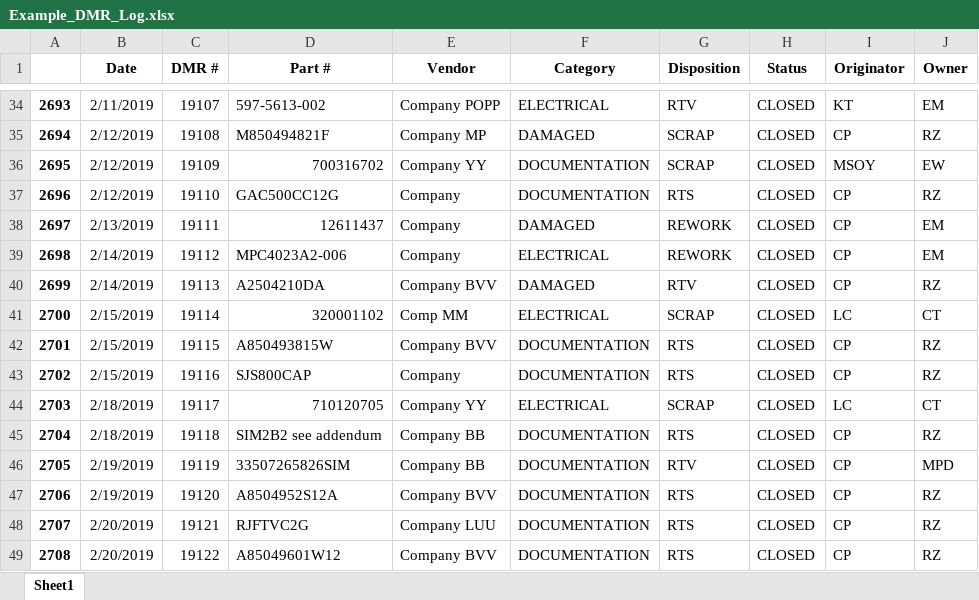
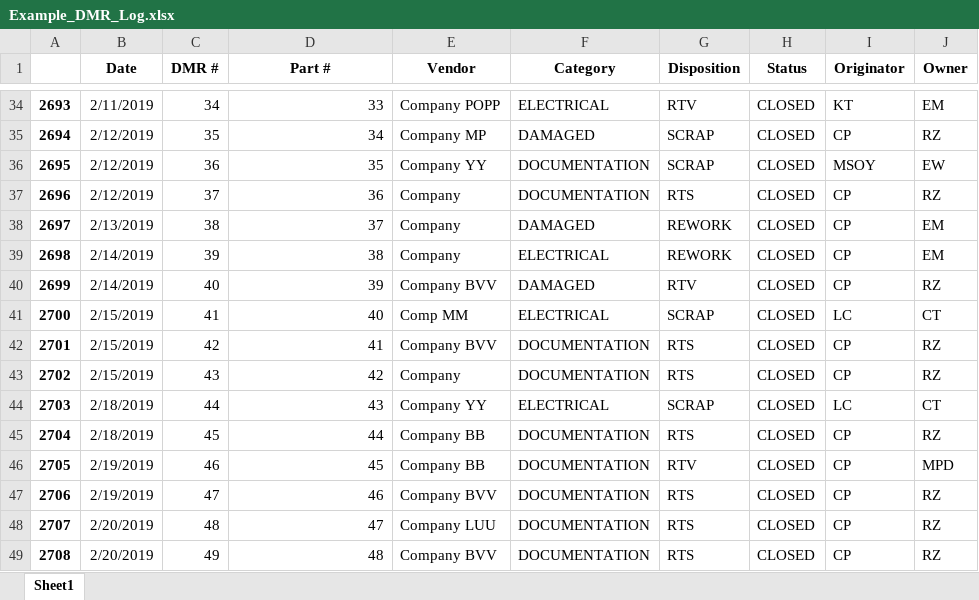
Before and after one commit to ojasvimukkoti/SQR--Dashboard, an Excel workbook: Example_DMR_Log.xlsx, sheet Sheet1, drawn as a sheet; only a part is shown, gaps mark what is left out; values as stored, in another font and other column widths than the file's, no borders; the diff covers the shown part only; the diff names each change by its address in the sheet, - before the commit and + after, or states it on an @@ line.

```diff
--- a/Example_DMR_Log.xlsx (sheet Sheet1)
+++ b/Example_DMR_Log.xlsx (sheet Sheet1)
-C34 (DMR #): 19107
+C34 (DMR #): 34
-D34 (Part #): 597-5613-002
+D34 (Part #): 33
-C35 (DMR #): 19108
+C35 (DMR #): 35
-D35 (Part #): M850494821F
+D35 (Part #): 34
-C36 (DMR #): 19109
+C36 (DMR #): 36
-D36 (Part #): 700316702
+D36 (Part #): 35
-C37 (DMR #): 19110
+C37 (DMR #): 37
-D37 (Part #): GAC500CC12G
+D37 (Part #): 36
-C38 (DMR #): 19111
+C38 (DMR #): 38
-D38 (Part #): 12611437
+D38 (Part #): 37
-C39 (DMR #): 19112
+C39 (DMR #): 39
-D39 (Part #): MPC4023A2-006
+D39 (Part #): 38
-C40 (DMR #): 19113
+C40 (DMR #): 40
-D40 (Part #): A2504210DA
+D40 (Part #): 39
-C41 (DMR #): 19114
+C41 (DMR #): 41
-D41 (Part #): 320001102
+D41 (Part #): 40
-C42 (DMR #): 19115
+C42 (DMR #): 42
-D42 (Part #): A850493815W
+D42 (Part #): 41
-C43 (DMR #): 19116
+C43 (DMR #): 43
-D43 (Part #): SJS800CAP
+D43 (Part #): 42
-C44 (DMR #): 19117
+C44 (DMR #): 44
-D44 (Part #): 710120705
+D44 (Part #): 43
-C45 (DMR #): 19118
+C45 (DMR #): 45
-D45 (Part #): SIM2B2 see addendum
+D45 (Part #): 44
-C46 (DMR #): 19119
+C46 (DMR #): 46
-D46 (Part #): 33507265826SIM
+D46 (Part #): 45
-C47 (DMR #): 19120
+C47 (DMR #): 47
-D47 (Part #): A8504952S12A
+D47 (Part #): 46
-C48 (DMR #): 19121
+C48 (DMR #): 48
-D48 (Part #): RJFTVC2G
+D48 (Part #): 47
-C49 (DMR #): 19122
+C49 (DMR #): 49
-D49 (Part #): A85049601W12
+D49 (Part #): 48
```
Also changed, not shown: 532 edited cells elsewhere in this sheet.
